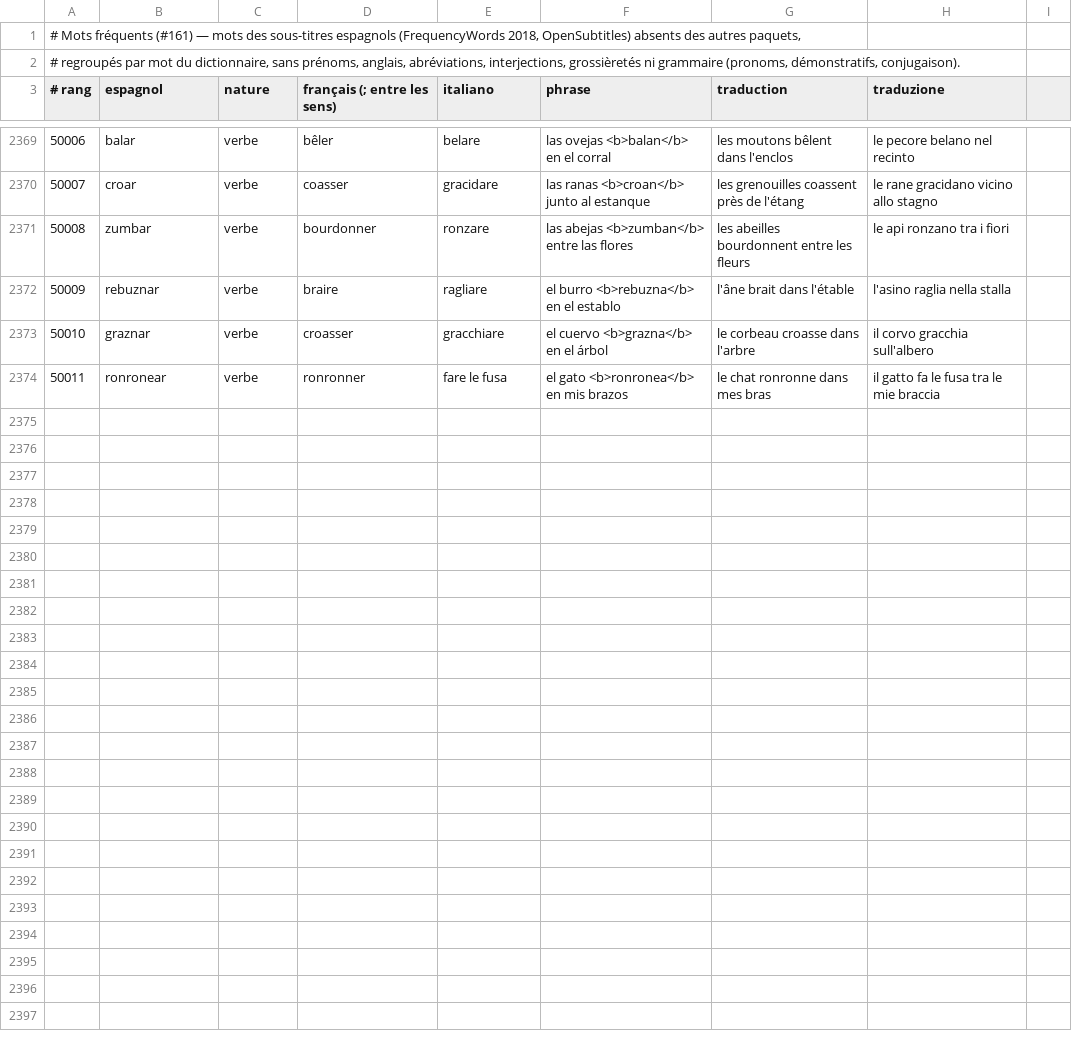
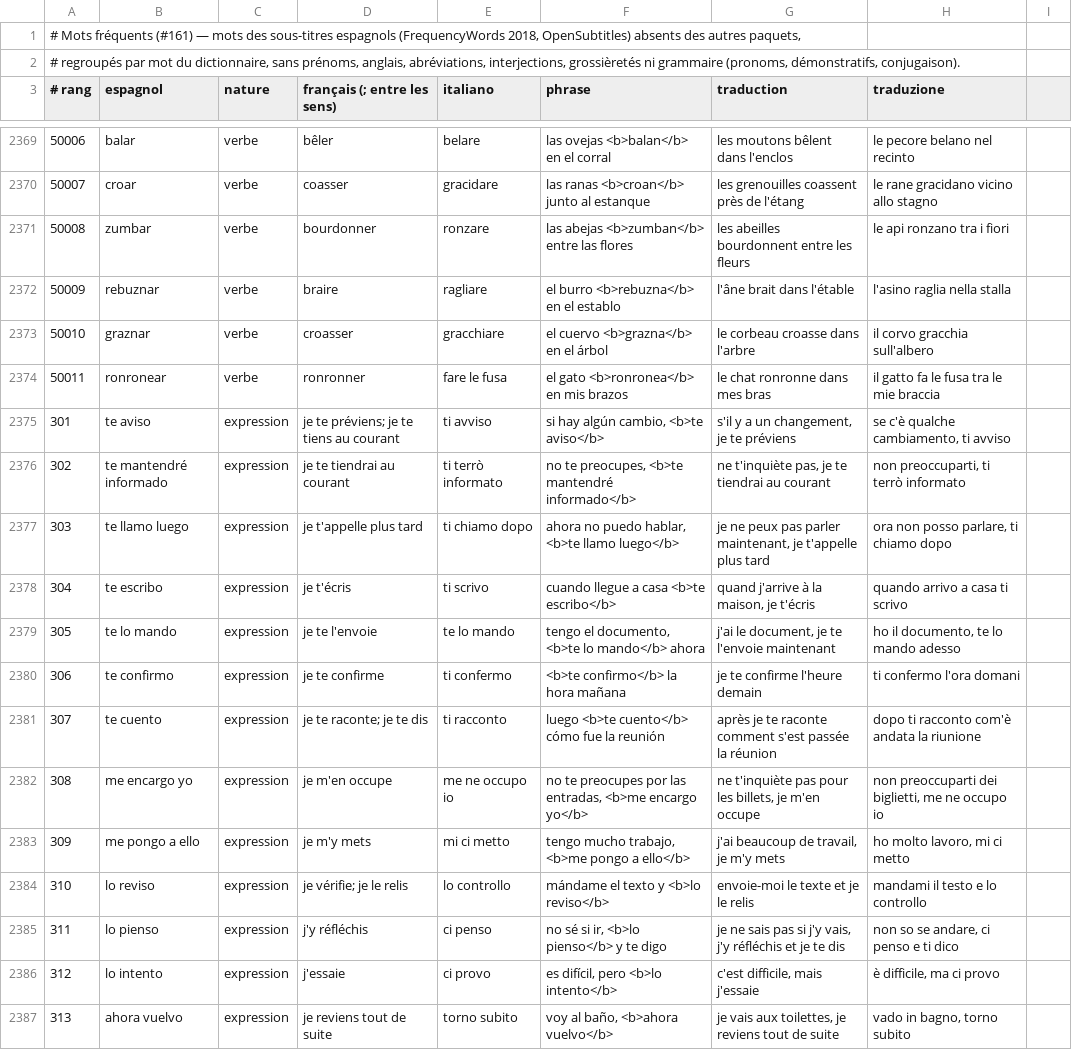
Before and after one commit to antoine123456/antoine123456.github.io, a TSV file: vocab_pro.tsv, drawn as a sheet; only a part is shown, gaps mark what is left out; the diff covers the shown part only; the diff names each change by its address in the sheet, - before the commit and + after, or states it on an @@ line.

```diff
--- a/vocab_pro.tsv
+++ b/vocab_pro.tsv
+row 2375: 301 | te aviso | expression | je te préviens; je te tiens au courant | ti avviso | si hay algún cambio, <b>te aviso</b> | s'il y a un changement, je te préviens | se c'è qualche cambiamento, ti avviso
+row 2376: 302 | te mantendré informado | expression | je te tiendrai au courant | ti terrò informato | no te preocupes, <b>te mantendré informado</b> | ne t'inquiète pas, je te tiendrai au courant | non preoccuparti, ti terrò informato
+row 2377: 303 | te llamo luego | expression | je t'appelle plus tard | ti chiamo dopo | ahora no puedo hablar, <b>te llamo luego</b> | je ne peux pas parler maintenant, je t'appelle plus tard | ora non posso parlare, ti chiamo dopo
+row 2378: 304 | te escribo | expression | je t'écris | ti scrivo | cuando llegue a casa <b>te escribo</b> | quand j'arrive à la maison, je t'écris | quando arrivo a casa ti scrivo
+row 2379: 305 | te lo mando | expression | je te l'envoie | te lo mando | tengo el documento, <b>te lo mando</b> ahora | j'ai le document, je te l'envoie maintenant | ho il documento, te lo mando adesso
+row 2380: 306 | te confirmo | expression | je te confirme | ti confermo | <b>te confirmo</b> la hora mañana | je te confirme l'heure demain | ti confermo l'ora domani
+row 2381: 307 | te cuento | expression | je te raconte; je te dis | ti racconto | luego <b>te cuento</b> cómo fue la reunión | après je te raconte comment s'est passée la réunion | dopo ti racconto com'è andata la riunione
+row 2382: 308 | me encargo yo | expression | je m'en occupe | me ne occupo io | no te preocupes por las entradas, <b>me encargo yo</b> | ne t'inquiète pas pour les billets, je m'en occupe | non preoccuparti dei biglietti, me ne occupo io
+row 2383: 309 | me pongo a ello | expression | je m'y mets | mi ci metto | tengo mucho trabajo, <b>me pongo a ello</b> | j'ai beaucoup de travail, je m'y mets | ho molto lavoro, mi ci metto
+row 2384: 310 | lo reviso | expression | je vérifie; je le relis | lo controllo | mándame el texto y <b>lo reviso</b> | envoie-moi le texte et je le relis | mandami il testo e lo controllo
+row 2385: 311 | lo pienso | expression | j'y réfléchis | ci penso | no sé si ir, <b>lo pienso</b> y te digo | je ne sais pas si j'y vais, j'y réfléchis et je te dis | non so se andare, ci penso e ti dico
+row 2386: 312 | lo intento | expression | j'essaie | ci provo | es difícil, pero <b>lo intento</b> | c'est difficile, mais j'essaie | è difficile, ma ci provo
+row 2387: 313 | ahora vuelvo | expression | je reviens tout de suite | torno subito | voy al baño, <b>ahora vuelvo</b> | je vais aux toilettes, je reviens tout de suite | vado in bagno, torno subito
```
Also changed, not shown: 12 added rows elsewhere in this file, 4 other files.
